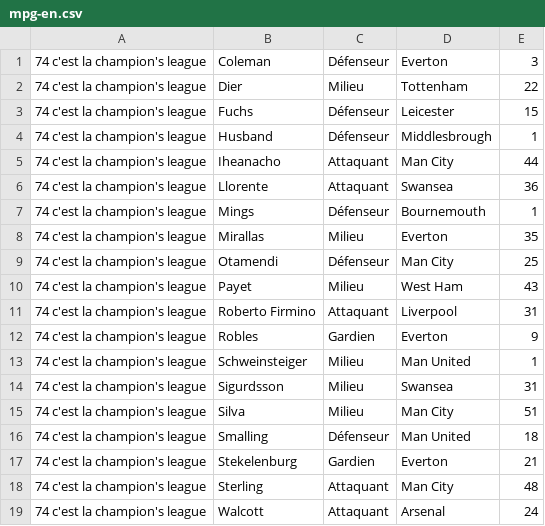
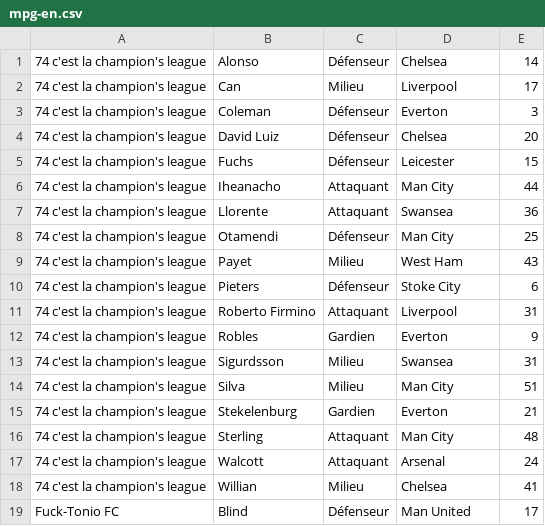
Before and after one commit to hdurix/mpg, a CSV file: mpg-en.csv, drawn as a sheet; only a part is shown; the shorter side is filled out with more unchanged rows.

Commit message:
automatical commit

```diff
--- a/mpg-en.csv
+++ b/mpg-en.csv
@@ -1,17 +1,15 @@
+74 c'est la champion's league;Alonso;Défenseur;Chelsea;14
+74 c'est la champion's league;Can;Milieu;Liverpool;17
 74 c'est la champion's league;Coleman;Défenseur;Everton;3
-74 c'est la champion's league;Dier;Milieu;Tottenham;22
+74 c'est la champion's league;David Luiz;Défenseur;Chelsea;20
 74 c'est la champion's league;Fuchs;Défenseur;Leicester;15
-74 c'est la champion's league;Husband;Défenseur;Middlesbrough;1
 74 c'est la champion's league;Iheanacho;Attaquant;Man City;44
 74 c'est la champion's league;Llorente;Attaquant;Swansea;36
-74 c'est la champion's league;Mings;Défenseur;Bournemouth;1
-74 c'est la champion's league;Mirallas;Milieu;Everton;35
 74 c'est la champion's league;Otamendi;Défenseur;Man City;25
 74 c'est la champion's league;Payet;Milieu;West Ham;43
+74 c'est la champion's league;Pieters;Défenseur;Stoke City;6
 74 c'est la champion's league;Roberto Firmino;Attaquant;Liverpool;31
 74 c'est la champion's league;Robles;Gardien;Everton;9
-74 c'est la champion's league;Schweinsteiger;Milieu;Man United;1
 74 c'est la champion's league;Sigurdsson;Milieu;Swansea;31
 74 c'est la champion's league;Silva;Milieu;Man City;51
-74 c'est la champion's league;Smalling;Défenseur;Man United;18
 74 c'est la champion's league;Stekelenburg;Gardien;Everton;21
```
